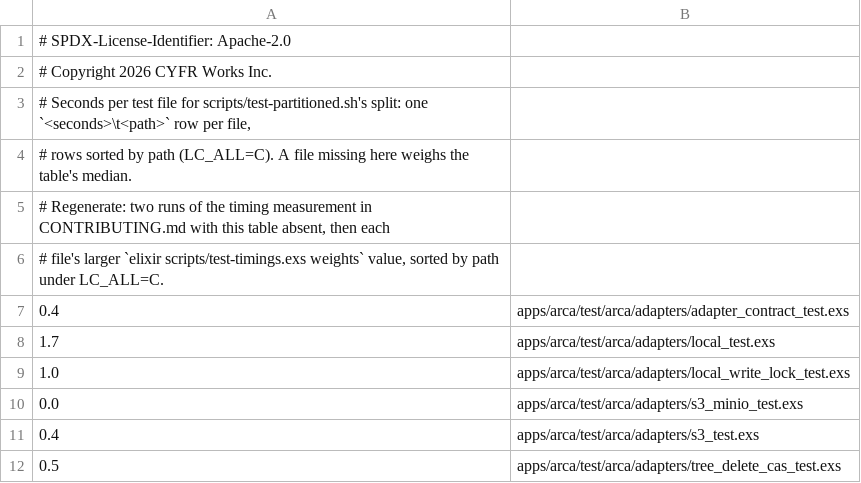
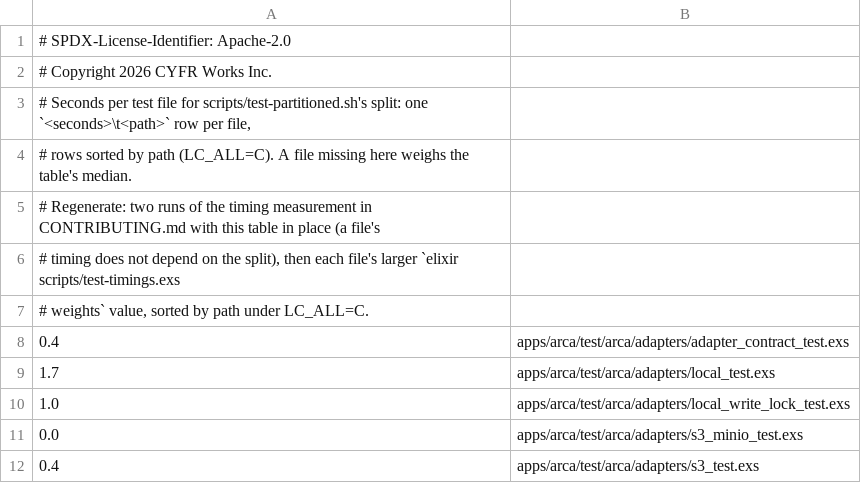
Before and after one commit to cyfrworks/cyfr, a TSV file: scripts/test-partition-weights.tsv, drawn as a sheet; only a part is shown; the shorter side is filled out with more unchanged rows.

Commit message:
await-task.sh waits heavy-check's queue deadline, the weights are measured with the table in place, and no handoff row is exclusive
scripts/await-task.sh's default queue deadline is 14400 s, heavy-check's own,
so an await does not give up on a check that still waits; heavy-check-test's
queue_default case holds the two equal. The partition weights' recipe, in the
table's header and CONTRIBUTING.md, runs with the table in place: a file's
timing does not depend on the split. tests/stage-test.sh holds that no handoff
row is exclusive. CONTRIBUTING.md's nightly is one Test run in which each
shard runs its suite twice.

```diff
--- a/scripts/test-partition-weights.tsv
+++ b/scripts/test-partition-weights.tsv
@@ -4,4 +4,5 @@
 # rows sorted by path (LC_ALL=C). A file missing here weighs the table's median.
-# Regenerate: two runs of the timing measurement in CONTRIBUTING.md with this table absent, then each
-# file's larger `elixir scripts/test-timings.exs weights` value, sorted by path under LC_ALL=C.
+# Regenerate: two runs of the timing measurement in CONTRIBUTING.md with this table in place (a file's
+# timing does not depend on the split), then each file's larger `elixir scripts/test-timings.exs
+# weights` value, sorted by path under LC_ALL=C.
 0.4	apps/arca/test/arca/adapters/adapter_contract_test.exs
```
Also changed, not shown: scripts/stages.tsv, 4 other files.
